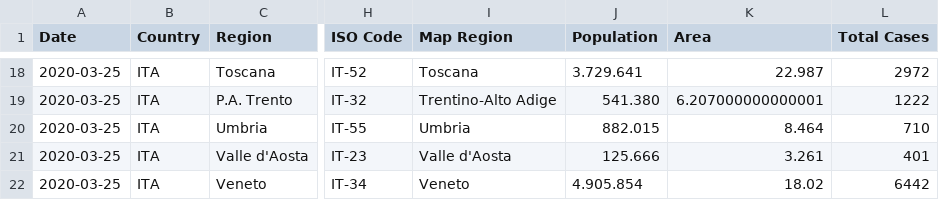
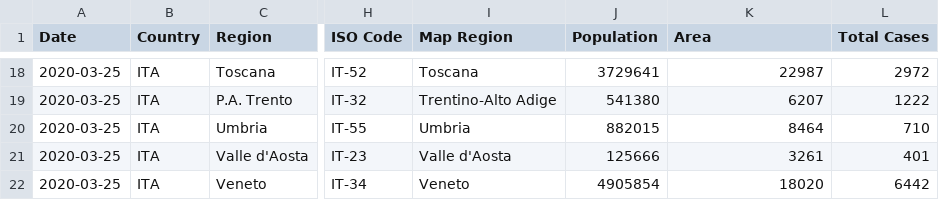
Before and after one commit to fmossott/COVID19, a CSV file: combined/regions_last.csv, drawn as a sheet; only a part is shown, gaps mark what is left out; the diff covers the shown part only; the diff names each change by its address in the sheet, - before the commit and + after, or states it on an @@ line.

```diff
--- a/combined/regions_last.csv
+++ b/combined/regions_last.csv
-J18 (Population): 3.729.641
+J18 (Population): 3729641
-K18 (Area): 22.987
+K18 (Area): 22987
-J19 (Population): 541.380
+J19 (Population): 541380
-K19 (Area): 6.207000000000001
+K19 (Area): 6207
-J20 (Population): 882.015
+J20 (Population): 882015
-K20 (Area): 8.464
+K20 (Area): 8464
-J21 (Population): 125.666
+J21 (Population): 125666
-K21 (Area): 3.261
+K21 (Area): 3261
-J22 (Population): 4.905.854
+J22 (Population): 4905854
-K22 (Area): 18.02
+K22 (Area): 18020
```
Also changed, not shown: 32 edited cells elsewhere in this file, combined/regions_ts.csv.
